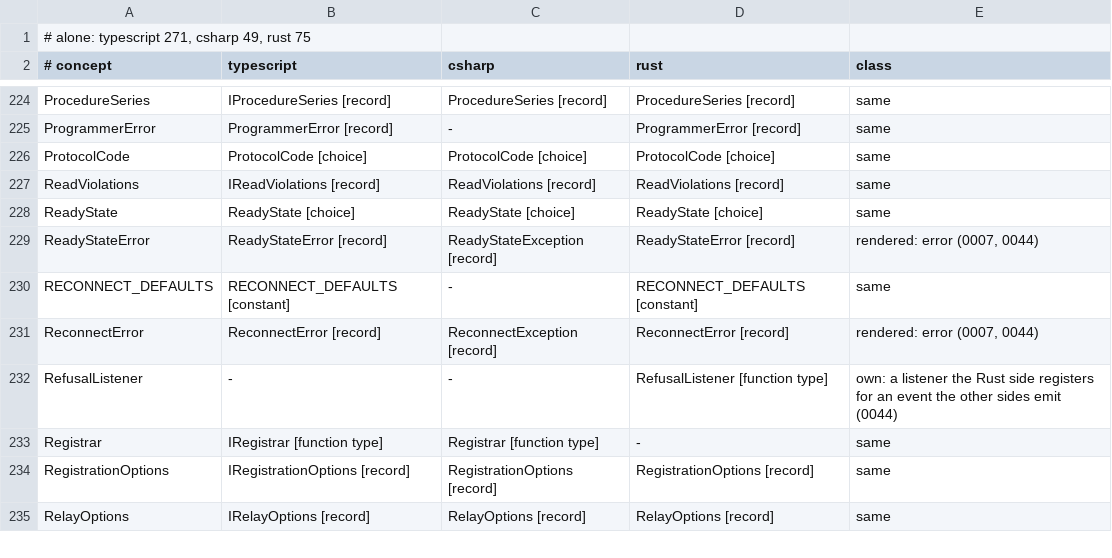
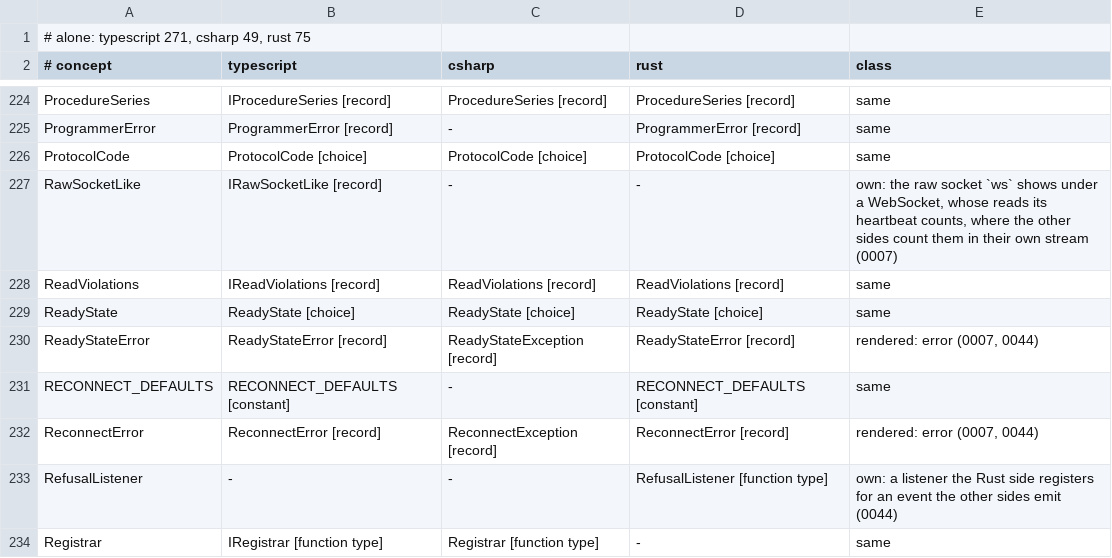
Before and after one commit to francisdesjardins/bead, a TSV file: tools/names.tsv, drawn as a sheet; only a part is shown, gaps mark what is left out; the shorter side is filled out with more unchanged rows.

Commit message:
feat(typescript): ping on silence, ahead of a send queue of its own
The WebSocket heartbeat counts what its raw socket reads, pings with an
8-byte count from 1, and takes the pong echoing it alone. Each
connection over ws holds its own queue in front of ws, handing on
messages while ws holds under 128 KiB, so the ping goes ahead;
maximumUnsentBytes, the pace and the gauges count both.

```diff
--- a/tools/names.tsv
+++ b/tools/names.tsv
@@ -226,2 +226,3 @@ ProgrammerError	ProgrammerError [record]	-	ProgrammerError [record]	same
 ProtocolCode	ProtocolCode [choice]	ProtocolCode [choice]	ProtocolCode [choice]	same
+RawSocketLike	IRawSocketLike [record]	-	-	own: the raw socket `ws` shows under a WebSocket, whose reads its heartbeat counts, where the other sides count them in their own stream (0007)
 ReadViolations	IReadViolations [record]	ReadViolations [record]	ReadViolations [record]	same
```
Also changed, not shown: 15 other files.
